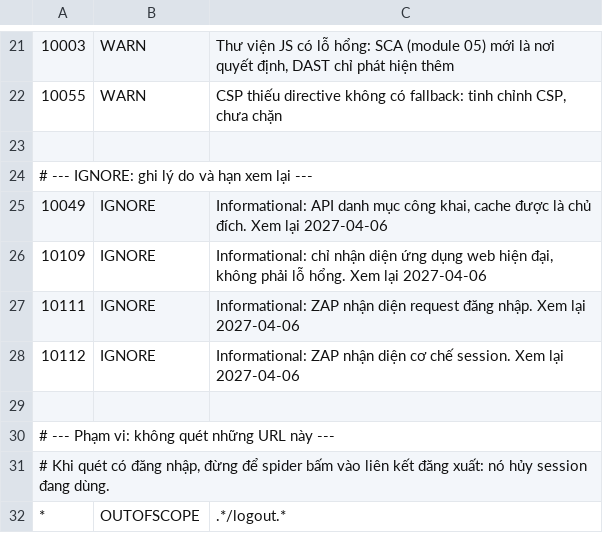
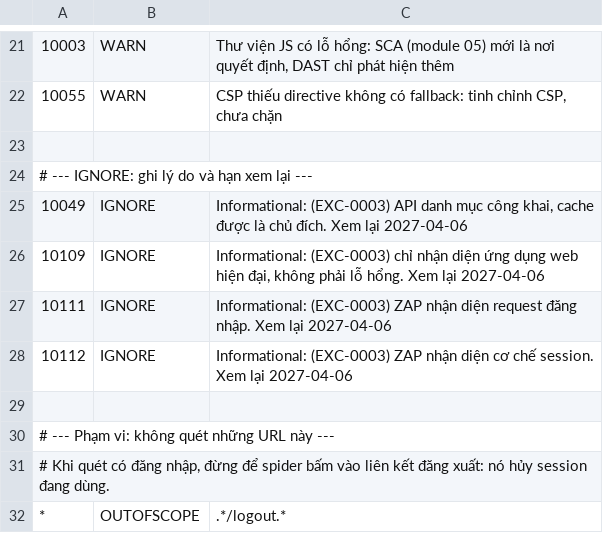
Before and after one commit to hoangbeard/rexcorp-legacy, a TSV file: .zap/rules.tsv, drawn as a sheet; only a part is shown, gaps mark what is left out.

```diff
--- a/.zap/rules.tsv
+++ b/.zap/rules.tsv
@@ -24,6 +24,6 @@
 # --- IGNORE: ghi lý do và hạn xem lại ---
-10049	IGNORE	Informational: API danh mục công khai, cache được là chủ đích. Xem lại 2027-04-06
-10109	IGNORE	Informational: chỉ nhận diện ứng dụng web hiện đại, không phải lỗ hổng. Xem lại 2027-04-06
-10111	IGNORE	Informational: ZAP nhận diện request đăng nhập. Xem lại 2027-04-06
-10112	IGNORE	Informational: ZAP nhận diện cơ chế session. Xem lại 2027-04-06
+10049	IGNORE	Informational: (EXC-0003) API danh mục công khai, cache được là chủ đích. Xem lại 2027-04-06
+10109	IGNORE	Informational: (EXC-0003) chỉ nhận diện ứng dụng web hiện đại, không phải lỗ hổng. Xem lại 2027-04-06
+10111	IGNORE	Informational: (EXC-0003) ZAP nhận diện request đăng nhập. Xem lại 2027-04-06
+10112	IGNORE	Informational: (EXC-0003) ZAP nhận diện cơ chế session. Xem lại 2027-04-06
 
```
Also changed, not shown: 9 other files.
